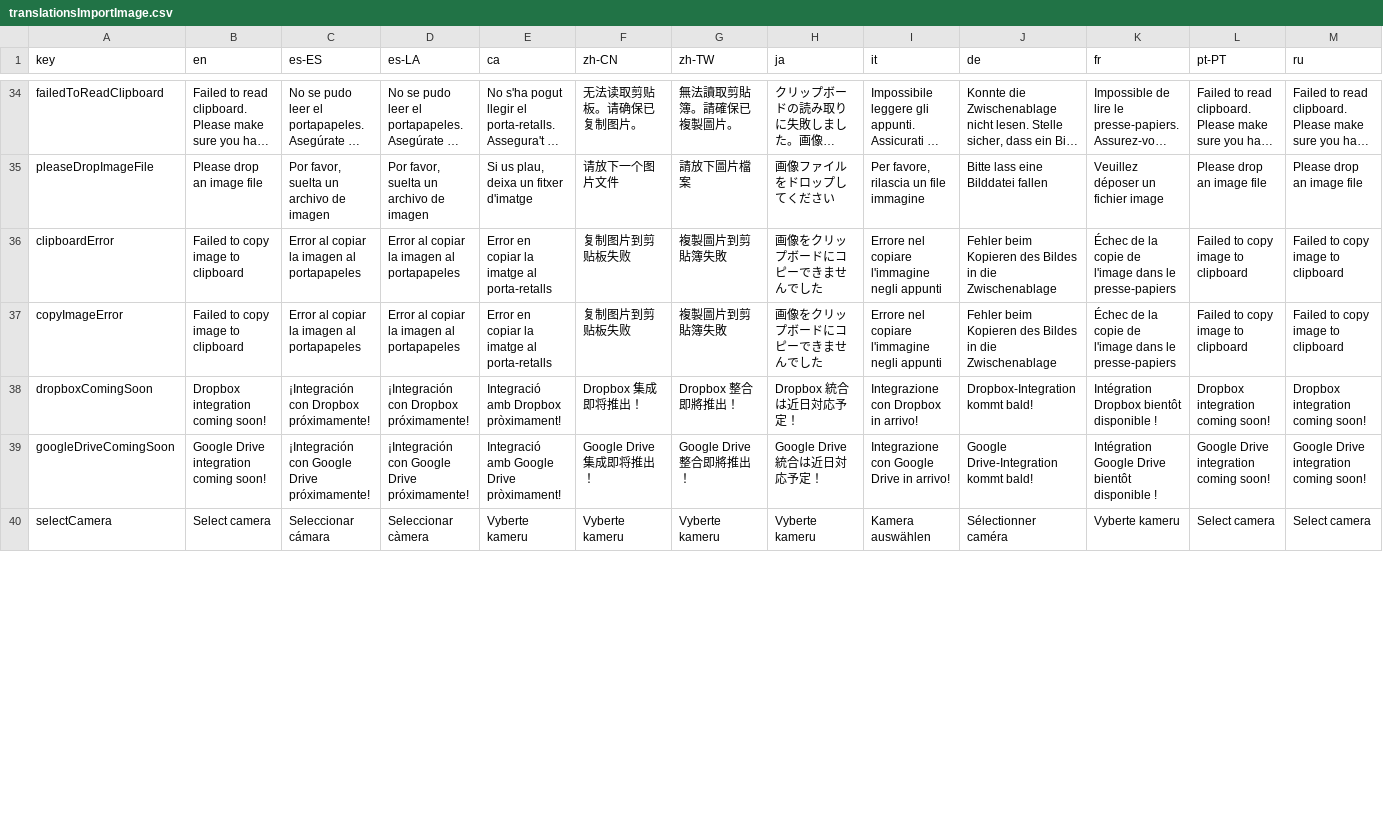
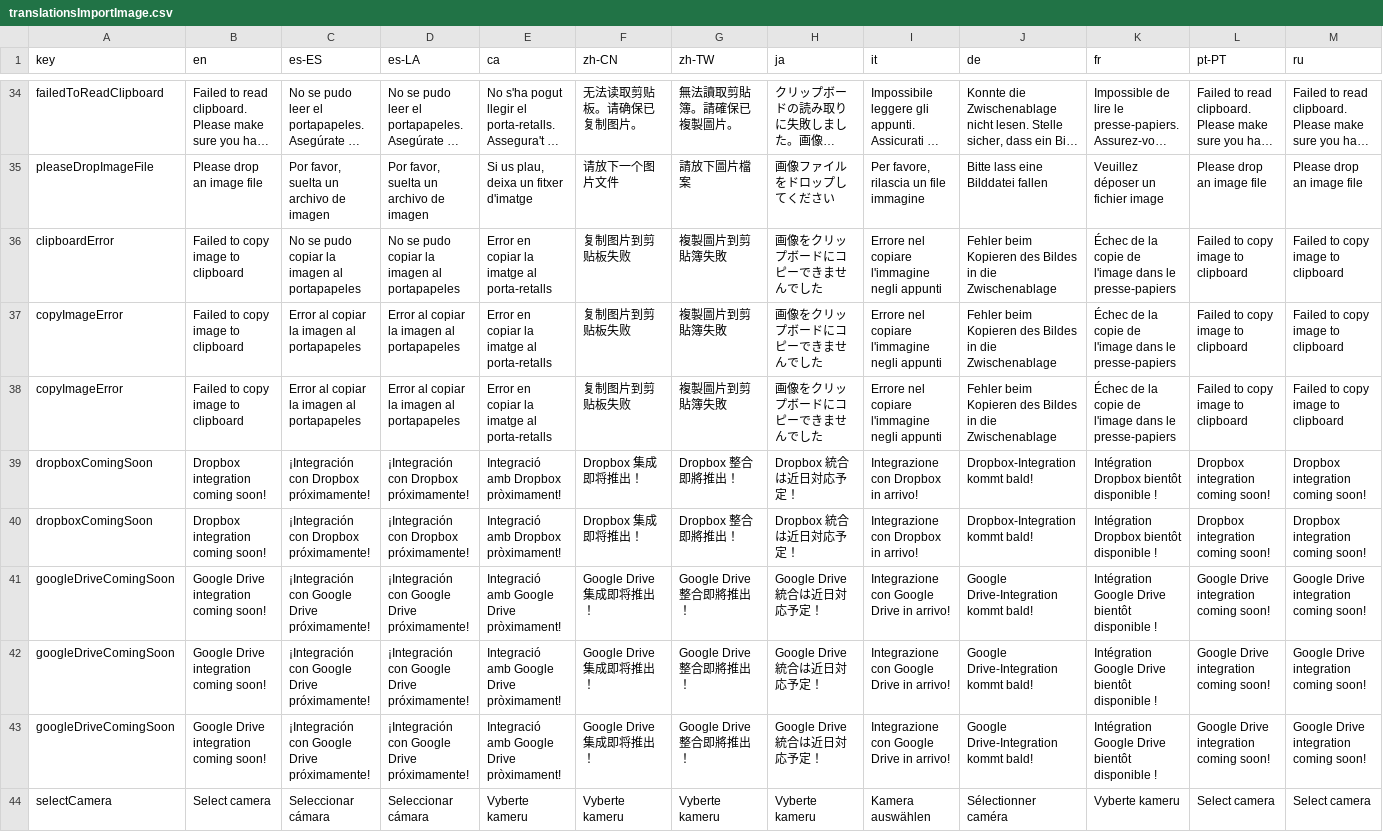
Before and after one commit to Anarkade/deliaxe-paint, a CSV file: src/locales/translationsImportImage.csv, drawn as a sheet; only a part is shown, gaps mark what is left out; long unchanged cells end in …; addresses are those after the commit; rows hold the shown columns only; the diff covers the shown part only; the diff names each change by its address in the sheet, - before the commit and + after, or states it on an @@ line.

Commit message:
fix(translations): correct es-ES/es-LA for import image strings

```diff
--- a/src/locales/translationsImportImage.csv
+++ b/src/locales/translationsImportImage.csv
-C36 (es-ES): Error al copiar la imagen al portapapeles
+C36 (es-ES): No se pudo copiar la imagen al portapapeles
-D36 (es-LA): Error al copiar la imagen al portapapeles
+D36 (es-LA): No se pudo copiar la imagen al portapapeles
+row 37: copyImageError | Failed to copy image to clipboard | Error al copiar la imagen al portapapeles | Error al copiar la imagen al portapapeles | Error en copiar la imatge al porta-retalls | 复制图片到剪贴板失败 | 複製圖片到剪貼簿失敗 | 画像をクリップボードにコピーできませんでした | Errore nel copiare l'immagine negli appunti | Fehler beim Kopieren des Bildes in die Zwischenablage | Échec de la copie de l'image dans le presse-papiers | Failed to copy image to clipboard | Failed to copy image to clipboard
+row 40: dropboxComingSoon | Dropbox integration coming soon! | ¡Integración con Dropbox próximamente! | ¡Integración con Dropbox próximamente! | Integració amb Dropbox pròximament! | Dropbox 集成即将推出！ | Dropbox 整合即將推出！ | Dropbox 統合は近日対応予定！ | Integrazione con Dropbox in arrivo! | Dropbox-Integration kommt bald! | Intégration Dropbox bientôt disponible ! | Dropbox integration coming soon! | Dropbox integration coming soon!
+row 42: googleDriveComingSoon | Google Drive integration coming soon! | ¡Integración con Google Drive próximamente! | ¡Integración con Google Drive próximamente! | Integració amb Google Drive pròximament! | Google Drive 集成即将推出！ | Google Drive 整合即將推出！ | Google Drive 統合は近日対応予定！ | Integrazione con Google Drive in arrivo! | Google Drive-Integration kommt bald! | Intégration Google Drive bientôt disponible ! | Google Drive integration coming soon! | Google Drive integration coming soon!
+row 43: googleDriveComingSoon | Google Drive integration coming soon! | ¡Integración con Google Drive próximamente! | ¡Integración con Google Drive próximamente! | Integració amb Google Drive pròximament! | Google Drive 集成即将推出！ | Google Drive 整合即將推出！ | Google Drive 統合は近日対応予定！ | Integrazione con Google Drive in arrivo! | Google Drive-Integration kommt bald! | Intégration Google Drive bientôt disponible ! | Google Drive integration coming soon! | Google Drive integration coming soon!
-D44 (es-LA): Seleccionar càmera
+D44 (es-LA): Seleccionar cámara
```
Also changed, not shown: 25 edited cells elsewhere in this file, 2 other files.
